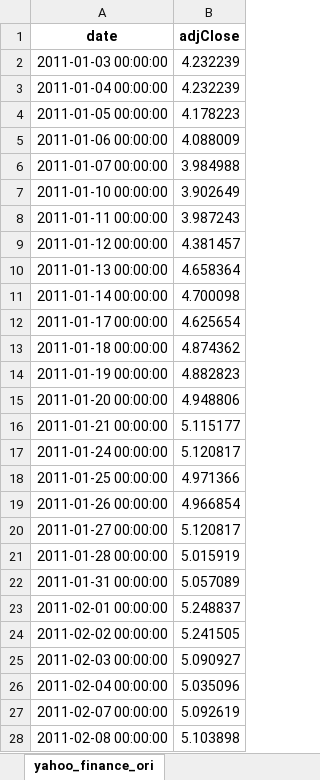
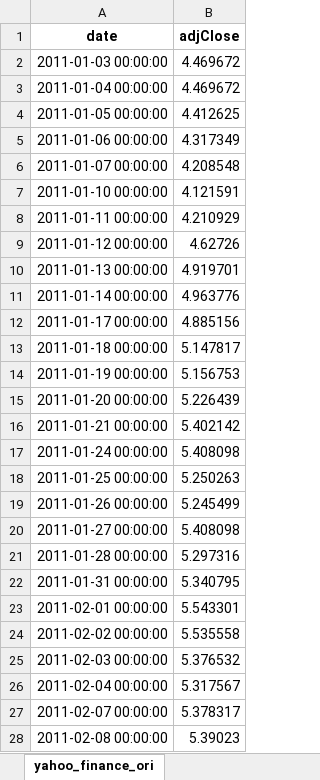
Before and after one commit to axxa/uc3m-stockVolatilityPredictionGtrends, an Excel workbook: python/result_data/BBVA.MC_resultados.xlsx, sheet yahoo_finance_ori, drawn as a sheet; only a part is shown; values as stored, in another font and other column widths than the file's, no borders; the diff covers the shown part only; the diff names each change by its address in the sheet, - before the commit and + after, or states it on an @@ line.

```diff
--- a/python/result_data/BBVA.MC_resultados.xlsx (sheet yahoo_finance_ori)
+++ b/python/result_data/BBVA.MC_resultados.xlsx (sheet yahoo_finance_ori)
-B2:B3 (adjClose): 4.232239
+B2:B3 (adjClose): 4.469672
-B4 (adjClose): 4.178223
+B4 (adjClose): 4.412625
-B5 (adjClose): 4.088009
+B5 (adjClose): 4.317349
-B6 (adjClose): 3.984988
+B6 (adjClose): 4.208548
-B7 (adjClose): 3.902649
+B7 (adjClose): 4.121591
-B8 (adjClose): 3.987243
+B8 (adjClose): 4.210929
-B9 (adjClose): 4.381457
+B9 (adjClose): 4.62726
-B10 (adjClose): 4.658364
+B10 (adjClose): 4.919701
-B11 (adjClose): 4.700098
+B11 (adjClose): 4.963776
-B12 (adjClose): 4.625654
+B12 (adjClose): 4.885156
-B13 (adjClose): 4.874362
+B13 (adjClose): 5.147817
-B14 (adjClose): 4.882823
+B14 (adjClose): 5.156753
-B15 (adjClose): 4.948806
+B15 (adjClose): 5.226439
-B16 (adjClose): 5.115177
+B16 (adjClose): 5.402142
-B17 (adjClose): 5.120817
+B17 (adjClose): 5.408098
-B18 (adjClose): 4.971366
+B18 (adjClose): 5.250263
-B19 (adjClose): 4.966854
+B19 (adjClose): 5.245499
-B20 (adjClose): 5.120817
+B20 (adjClose): 5.408098
-B21 (adjClose): 5.015919
+B21 (adjClose): 5.297316
-B22 (adjClose): 5.057089
+B22 (adjClose): 5.340795
-B23 (adjClose): 5.248837
+B23 (adjClose): 5.543301
-B24 (adjClose): 5.241505
+B24 (adjClose): 5.535558
-B25 (adjClose): 5.090927
+B25 (adjClose): 5.376532
-B26 (adjClose): 5.035096
+B26 (adjClose): 5.317567
-B27 (adjClose): 5.092619
+B27 (adjClose): 5.378317
-B28 (adjClose): 5.103898
+B28 (adjClose): 5.39023
```
Also changed, not shown: 225 edited cells elsewhere in this sheet, sheet poda_finance, sheet poda_trend, sheet google_trends_ori, sheet evaluacion_prediccion, python/result_data/ACS.MC_resultados.xlsx, python/result_data/ACX.MC_resultados.xlsx, 14 other files.
